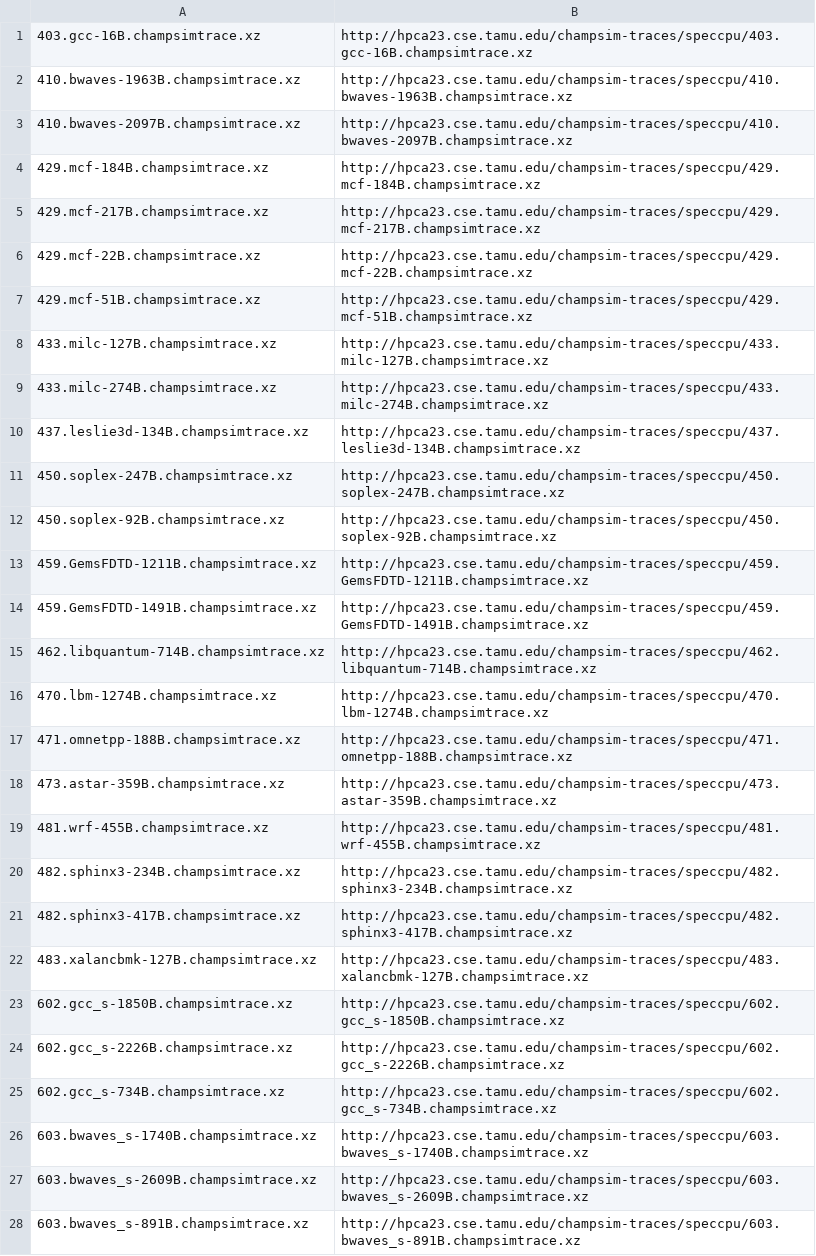
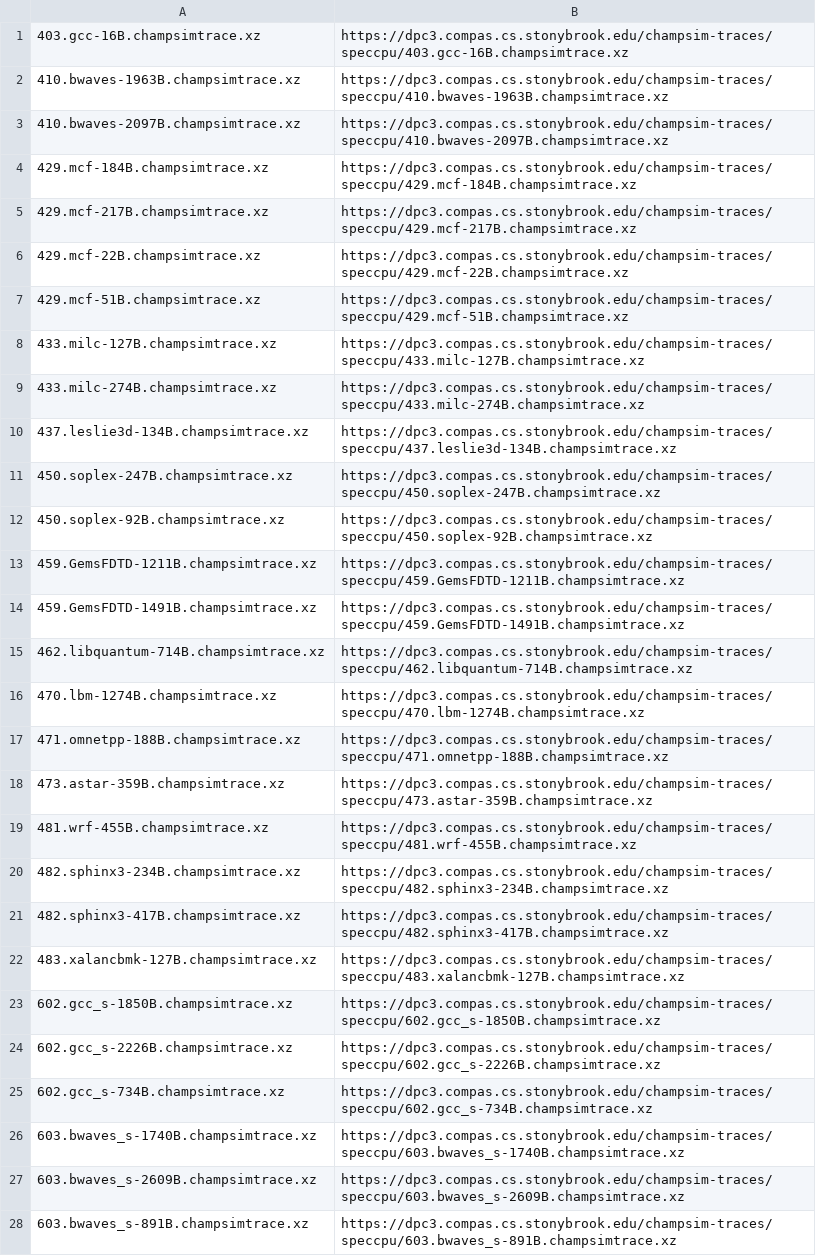
Before and after one commit to CMU-SAFARI/Hermes, a CSV file: traces/artifact_traces.csv, drawn as a sheet; only a part is shown; the diff covers the shown part only; the diff names each change by its address in the sheet, - before the commit and + after, or states it on an @@ line.

Commit message:
DPC3 traces has been moved from Texas A&M to Stony Brook Univeristy server

```diff
--- a/traces/artifact_traces.csv
+++ b/traces/artifact_traces.csv
-B1: http://hpca23.cse.tamu.edu/champsim-traces/speccpu/403.gcc-16B.champsimtrace.xz
+B1: https://dpc3.compas.cs.stonybrook.edu/champsim-traces/speccpu/403.gcc-16B.champsimtrace.xz
-B2: http://hpca23.cse.tamu.edu/champsim-traces/speccpu/410.bwaves-1963B.champsimtrace.xz
+B2: https://dpc3.compas.cs.stonybrook.edu/champsim-traces/speccpu/410.bwaves-1963B.champsimtrace.xz
-B3: http://hpca23.cse.tamu.edu/champsim-traces/speccpu/410.bwaves-2097B.champsimtrace.xz
+B3: https://dpc3.compas.cs.stonybrook.edu/champsim-traces/speccpu/410.bwaves-2097B.champsimtrace.xz
-B4: http://hpca23.cse.tamu.edu/champsim-traces/speccpu/429.mcf-184B.champsimtrace.xz
+B4: https://dpc3.compas.cs.stonybrook.edu/champsim-traces/speccpu/429.mcf-184B.champsimtrace.xz
-B5: http://hpca23.cse.tamu.edu/champsim-traces/speccpu/429.mcf-217B.champsimtrace.xz
+B5: https://dpc3.compas.cs.stonybrook.edu/champsim-traces/speccpu/429.mcf-217B.champsimtrace.xz
-B6: http://hpca23.cse.tamu.edu/champsim-traces/speccpu/429.mcf-22B.champsimtrace.xz
+B6: https://dpc3.compas.cs.stonybrook.edu/champsim-traces/speccpu/429.mcf-22B.champsimtrace.xz
-B7: http://hpca23.cse.tamu.edu/champsim-traces/speccpu/429.mcf-51B.champsimtrace.xz
+B7: https://dpc3.compas.cs.stonybrook.edu/champsim-traces/speccpu/429.mcf-51B.champsimtrace.xz
-B8: http://hpca23.cse.tamu.edu/champsim-traces/speccpu/433.milc-127B.champsimtrace.xz
+B8: https://dpc3.compas.cs.stonybrook.edu/champsim-traces/speccpu/433.milc-127B.champsimtrace.xz
-B9: http://hpca23.cse.tamu.edu/champsim-traces/speccpu/433.milc-274B.champsimtrace.xz
+B9: https://dpc3.compas.cs.stonybrook.edu/champsim-traces/speccpu/433.milc-274B.champsimtrace.xz
-B10: http://hpca23.cse.tamu.edu/champsim-traces/speccpu/437.leslie3d-134B.champsimtrace.xz
+B10: https://dpc3.compas.cs.stonybrook.edu/champsim-traces/speccpu/437.leslie3d-134B.champsimtrace.xz
-B11: http://hpca23.cse.tamu.edu/champsim-traces/speccpu/450.soplex-247B.champsimtrace.xz
+B11: https://dpc3.compas.cs.stonybrook.edu/champsim-traces/speccpu/450.soplex-247B.champsimtrace.xz
-B12: http://hpca23.cse.tamu.edu/champsim-traces/speccpu/450.soplex-92B.champsimtrace.xz
+B12: https://dpc3.compas.cs.stonybrook.edu/champsim-traces/speccpu/450.soplex-92B.champsimtrace.xz
-B13: http://hpca23.cse.tamu.edu/champsim-traces/speccpu/459.GemsFDTD-1211B.champsimtrace.xz
+B13: https://dpc3.compas.cs.stonybrook.edu/champsim-traces/speccpu/459.GemsFDTD-1211B.champsimtrace.xz
-B14: http://hpca23.cse.tamu.edu/champsim-traces/speccpu/459.GemsFDTD-1491B.champsimtrace.xz
+B14: https://dpc3.compas.cs.stonybrook.edu/champsim-traces/speccpu/459.GemsFDTD-1491B.champsimtrace.xz
-B15: http://hpca23.cse.tamu.edu/champsim-traces/speccpu/462.libquantum-714B.champsimtrace.xz
+B15: https://dpc3.compas.cs.stonybrook.edu/champsim-traces/speccpu/462.libquantum-714B.champsimtrace.xz
-B16: http://hpca23.cse.tamu.edu/champsim-traces/speccpu/470.lbm-1274B.champsimtrace.xz
+B16: https://dpc3.compas.cs.stonybrook.edu/champsim-traces/speccpu/470.lbm-1274B.champsimtrace.xz
-B17: http://hpca23.cse.tamu.edu/champsim-traces/speccpu/471.omnetpp-188B.champsimtrace.xz
+B17: https://dpc3.compas.cs.stonybrook.edu/champsim-traces/speccpu/471.omnetpp-188B.champsimtrace.xz
-B18: http://hpca23.cse.tamu.edu/champsim-traces/speccpu/473.astar-359B.champsimtrace.xz
+B18: https://dpc3.compas.cs.stonybrook.edu/champsim-traces/speccpu/473.astar-359B.champsimtrace.xz
-B19: http://hpca23.cse.tamu.edu/champsim-traces/speccpu/481.wrf-455B.champsimtrace.xz
+B19: https://dpc3.compas.cs.stonybrook.edu/champsim-traces/speccpu/481.wrf-455B.champsimtrace.xz
-B20: http://hpca23.cse.tamu.edu/champsim-traces/speccpu/482.sphinx3-234B.champsimtrace.xz
+B20: https://dpc3.compas.cs.stonybrook.edu/champsim-traces/speccpu/482.sphinx3-234B.champsimtrace.xz
-B21: http://hpca23.cse.tamu.edu/champsim-traces/speccpu/482.sphinx3-417B.champsimtrace.xz
+B21: https://dpc3.compas.cs.stonybrook.edu/champsim-traces/speccpu/482.sphinx3-417B.champsimtrace.xz
-B22: http://hpca23.cse.tamu.edu/champsim-traces/speccpu/483.xalancbmk-127B.champsimtrace.xz
+B22: https://dpc3.compas.cs.stonybrook.edu/champsim-traces/speccpu/483.xalancbmk-127B.champsimtrace.xz
-B23: http://hpca23.cse.tamu.edu/champsim-traces/speccpu/602.gcc_s-1850B.champsimtrace.xz
+B23: https://dpc3.compas.cs.stonybrook.edu/champsim-traces/speccpu/602.gcc_s-1850B.champsimtrace.xz
-B24: http://hpca23.cse.tamu.edu/champsim-traces/speccpu/602.gcc_s-2226B.champsimtrace.xz
+B24: https://dpc3.compas.cs.stonybrook.edu/champsim-traces/speccpu/602.gcc_s-2226B.champsimtrace.xz
-B25: http://hpca23.cse.tamu.edu/champsim-traces/speccpu/602.gcc_s-734B.champsimtrace.xz
+B25: https://dpc3.compas.cs.stonybrook.edu/champsim-traces/speccpu/602.gcc_s-734B.champsimtrace.xz
-B26: http://hpca23.cse.tamu.edu/champsim-traces/speccpu/603.bwaves_s-1740B.champsimtrace.xz
+B26: https://dpc3.compas.cs.stonybrook.edu/champsim-traces/speccpu/603.bwaves_s-1740B.champsimtrace.xz
-B27: http://hpca23.cse.tamu.edu/champsim-traces/speccpu/603.bwaves_s-2609B.champsimtrace.xz
+B27: https://dpc3.compas.cs.stonybrook.edu/champsim-traces/speccpu/603.bwaves_s-2609B.champsimtrace.xz
-B28: http://hpca23.cse.tamu.edu/champsim-traces/speccpu/603.bwaves_s-891B.champsimtrace.xz
+B28: https://dpc3.compas.cs.stonybrook.edu/champsim-traces/speccpu/603.bwaves_s-891B.champsimtrace.xz
```
Also changed, not shown: 17 edited cells elsewhere in this file, 1 other file.
